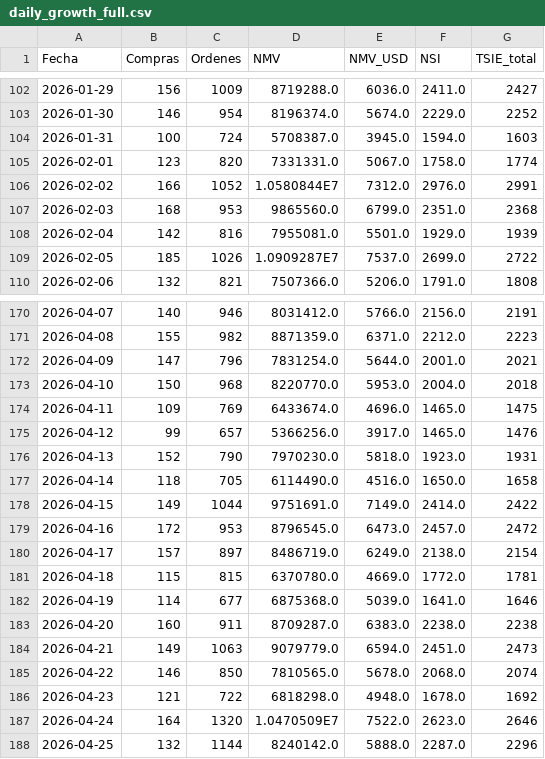
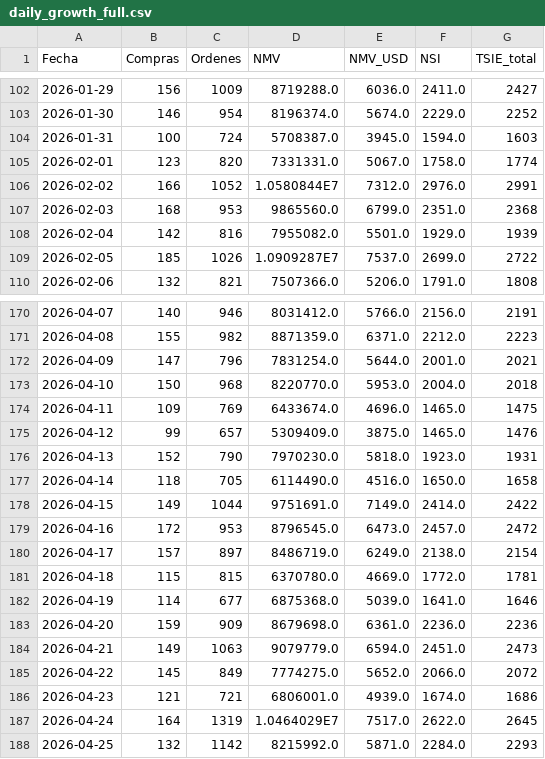
Before and after one commit to santiagorioboo-hub/proximity-groceries-scorecard, a CSV file: daily_growth_full.csv, drawn as a sheet; only a part is shown, gaps mark what is left out; the diff covers the shown part only.

```diff
--- a/daily_growth_full.csv
+++ b/daily_growth_full.csv
@@ -107,3 +107,3 @@ Fecha,Compras,Ordenes,NMV,NMV_USD,NSI,TSIE_total
 2026-02-03,168,953,9865560.0,6799.0,2351.0,2368
-2026-02-04,142,816,7955081.0,5501.0,1929.0,1939
+2026-02-04,142,816,7955082.0,5501.0,1929.0,1939
 2026-02-05,185,1026,1.0909287E7,7537.0,2699.0,2722
@@ -174,3 +174,3 @@ Fecha,Compras,Ordenes,NMV,NMV_USD,NSI,TSIE_total
 2026-04-11,109,769,6433674.0,4696.0,1465.0,1475
-2026-04-12,99,657,5366256.0,3917.0,1465.0,1476
+2026-04-12,99,657,5309409.0,3875.0,1465.0,1476
 2026-04-13,152,790,7970230.0,5818.0,1923.0,1931
@@ -182,7 +182,7 @@ Fecha,Compras,Ordenes,NMV,NMV_USD,NSI,TSIE_total
 2026-04-19,114,677,6875368.0,5039.0,1641.0,1646
-2026-04-20,160,911,8709287.0,6383.0,2238.0,2238
+2026-04-20,159,909,8679698.0,6361.0,2236.0,2236
 2026-04-21,149,1063,9079779.0,6594.0,2451.0,2473
-2026-04-22,146,850,7810565.0,5678.0,2068.0,2074
-2026-04-23,121,722,6818298.0,4948.0,1678.0,1692
-2026-04-24,164,1320,1.0470509E7,7522.0,2623.0,2646
-2026-04-25,132,1144,8240142.0,5888.0,2287.0,2296
+2026-04-22,145,849,7774275.0,5652.0,2066.0,2072
+2026-04-23,121,721,6806001.0,4939.0,1674.0,1686
+2026-04-24,164,1319,1.0464029E7,7517.0,2622.0,2645
+2026-04-25,132,1142,8215992.0,5871.0,2284.0,2293
```
Also changed, not shown: 2 added rows and 12 edited cells elsewhere in this file, daily_cvr.csv, daily_visits_full.csv, 8 other files.
